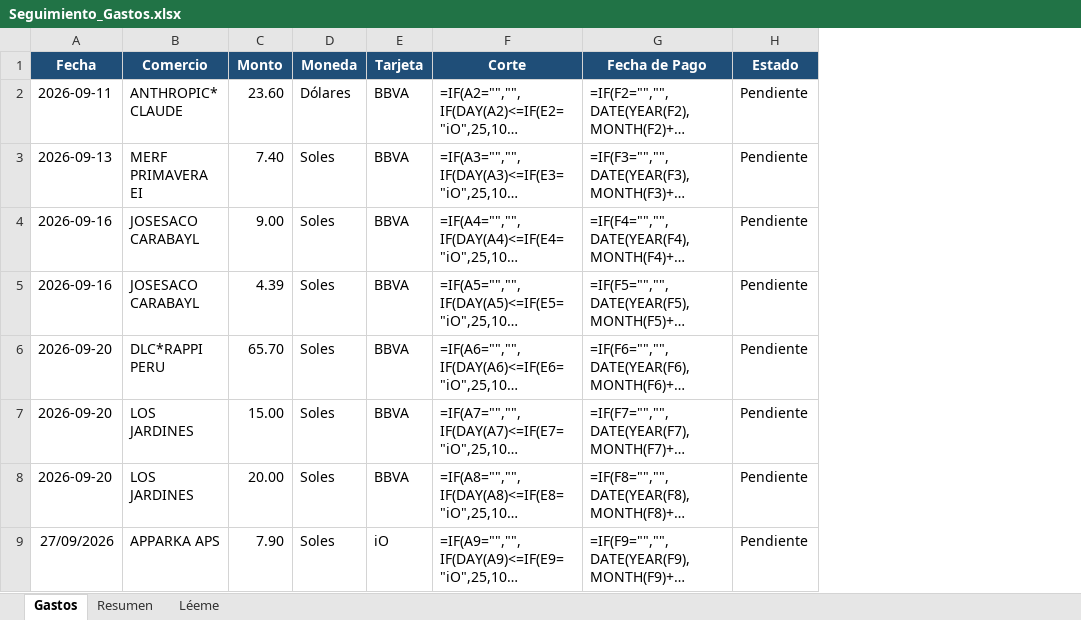
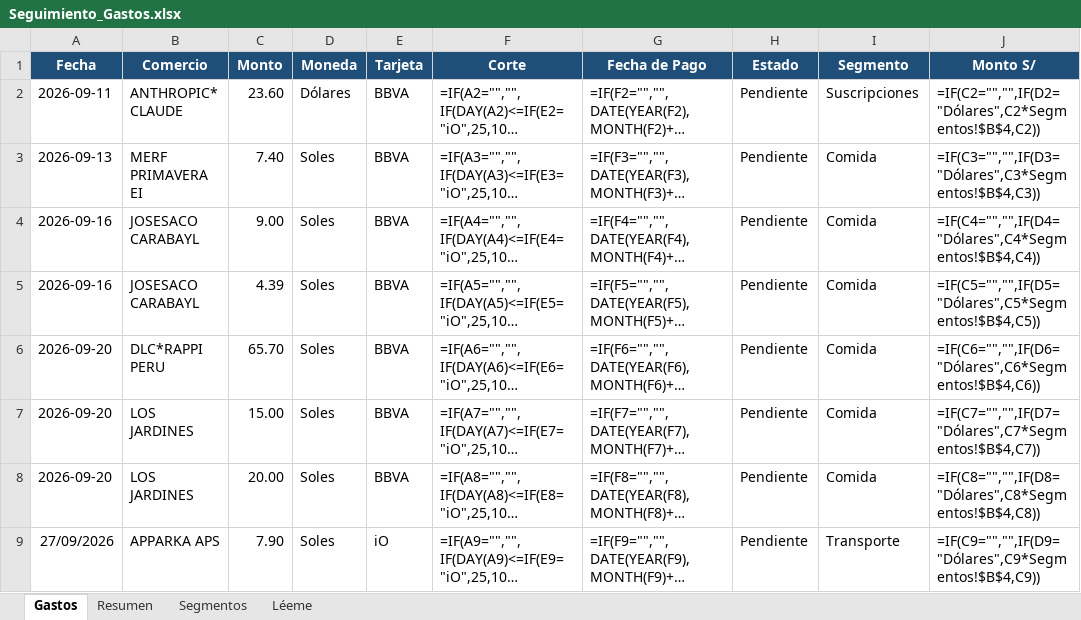
Before and after one commit to zr5237472-sketch/Fabrizzio, an Excel workbook: Seguimiento_Gastos.xlsx, sheet Gastos, drawn as a sheet; only a part is shown; long unchanged cells end in …; values as stored, in another font and other column widths than the file's, no borders; formulas without a stored value are shown as written; the diff names each change by its address in the sheet, - before the commit and + after, or states it on an @@ line.

```diff
--- a/Seguimiento_Gastos.xlsx (sheet Gastos)
+++ b/Seguimiento_Gastos.xlsx (sheet Gastos)
+sheet tab: Segmentos
+column I (Segmento), rows 2-9: Suscripciones | Comida | Comida | Comida | Comida | Comida | Comida | Transporte
+column J (Monto S/), rows 2-9: =IF(C2="","",IF(D2="Dólares",C2*Segmentos!$B$4,C2)) | =IF(C3="","",IF(D3="Dólares",C3*Segmentos!$B$4,C3)) | =IF(C4="","",IF(D4="Dólares",C4*Segmentos!$B$4,C4)) | =IF(C5="","",IF(D5="Dólares",C5*Segmentos!$B$4,C5)) | =IF(C6="","",IF(D6="Dólares",C6*Segmentos!$B$4,C6)) | =IF(C7="","",IF(D7="Dólares",C7*Segmentos!$B$4,C7)) | =IF(C8="","",IF(D8="Dólares",C8*Segmentos!$B$4,C8)) | =IF(C9="","",IF(D9="Dólares",C9*Segmentos!$B$4,C9))
```
Also changed, not shown: sheet Léeme.
